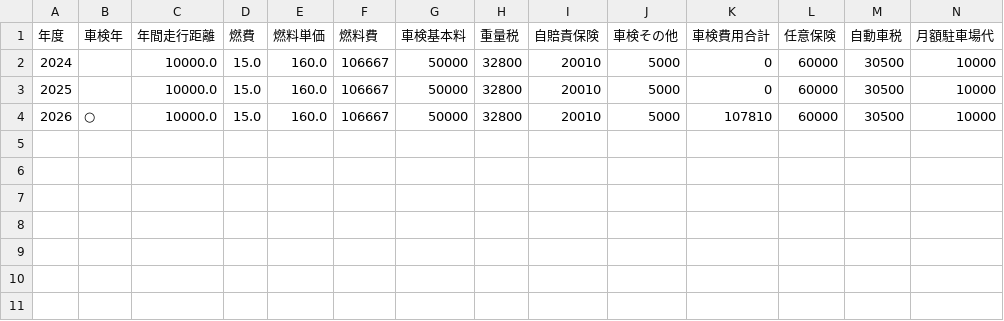
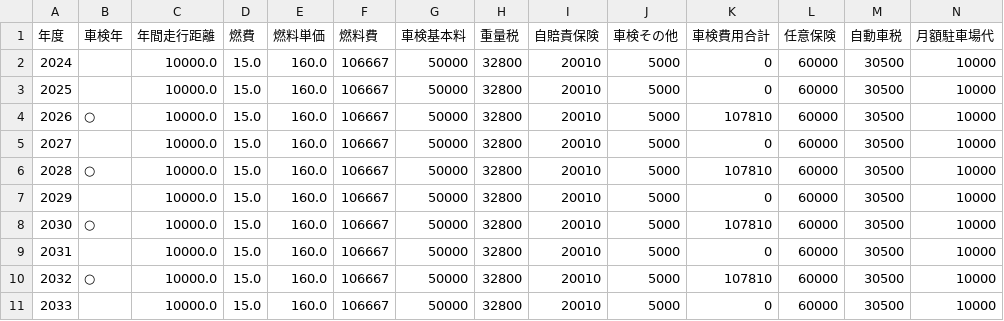
Before and after one commit to MatsuoTom/my-project, a CSV file: vehicle_finance/data/saved_plans/csv/テスト車両_計画.csv, drawn as a sheet; only a part is shown; rows hold the shown columns only; the diff names each change by its address in the sheet, - before the commit and + after, or states it on an @@ line.

```diff
--- a/vehicle_finance/data/saved_plans/csv/テスト車両_計画.csv
+++ b/vehicle_finance/data/saved_plans/csv/テスト車両_計画.csv
+row 5: 2027 |  | 10000.0 | 15.0 | 160.0 | 106667 | 50000 | 32800 | 20010 | 5000 | 0 | 60000 | 30500 | 10000
+row 6: 2028 | ○ | 10000.0 | 15.0 | 160.0 | 106667 | 50000 | 32800 | 20010 | 5000 | 107810 | 60000 | 30500 | 10000
+row 7: 2029 |  | 10000.0 | 15.0 | 160.0 | 106667 | 50000 | 32800 | 20010 | 5000 | 0 | 60000 | 30500 | 10000
+row 8: 2030 | ○ | 10000.0 | 15.0 | 160.0 | 106667 | 50000 | 32800 | 20010 | 5000 | 107810 | 60000 | 30500 | 10000
+row 9: 2031 |  | 10000.0 | 15.0 | 160.0 | 106667 | 50000 | 32800 | 20010 | 5000 | 0 | 60000 | 30500 | 10000
+row 10: 2032 | ○ | 10000.0 | 15.0 | 160.0 | 106667 | 50000 | 32800 | 20010 | 5000 | 107810 | 60000 | 30500 | 10000
+row 11: 2033 |  | 10000.0 | 15.0 | 160.0 | 106667 | 50000 | 32800 | 20010 | 5000 | 0 | 60000 | 30500 | 10000
```
Also changed, not shown: 3 other files.
